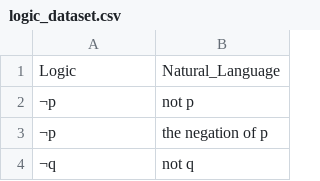
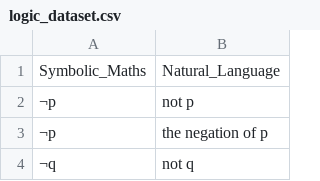
Before and after one commit to ShardulMore112/Desymbolize_Text_to_text, a CSV file: Datasets/logic_dataset.csv, drawn as a sheet; only a part is shown.

Commit message:
modifying the dataset

```diff
--- a/Datasets/logic_dataset.csv
+++ b/Datasets/logic_dataset.csv
@@ -1,2 +1,2 @@
-Logic,Natural_Language
+Symbolic_Maths,Natural_Language
 ¬p,not p
```
Also changed, not shown: Datasets/linear_algebra.csv, 2 other files.
